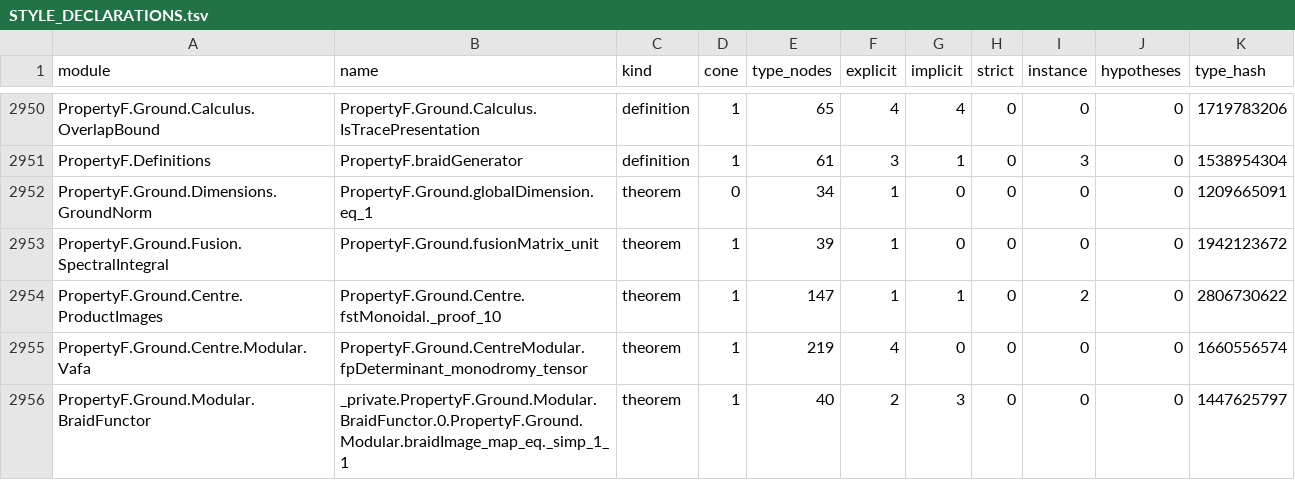
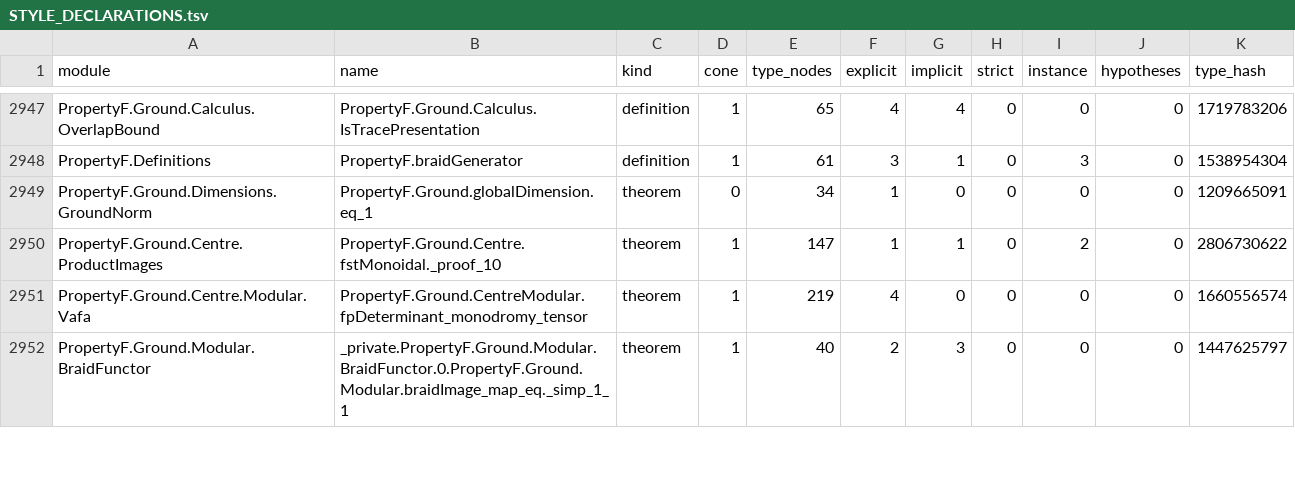
Before and after one commit to project-numina/mtc, a TSV file: STYLE_DECLARATIONS.tsv, drawn as a sheet; only a part is shown, gaps mark what is left out; removed rows and columns are numbered as before the commit, all else as after; the diff covers the shown part only; the diff names each change by its address in the sheet, - before the commit and + after, or states it on an @@ line.

Commit message:
Refresh survey after unit and character reductions

```diff
--- a/STYLE_DECLARATIONS.tsv
+++ b/STYLE_DECLARATIONS.tsv
-row 2953: PropertyF.Ground.Fusion.SpectralIntegral | PropertyF.Ground.fusionMatrix_unit | theorem | 1 | 39 | 1 | 0 | 0 | 0 | 0 | 1942123672
```
Also changed, not shown: 1 added row and 4 removed rows elsewhere in this file, STYLE_FILES.tsv, 2 other files.
